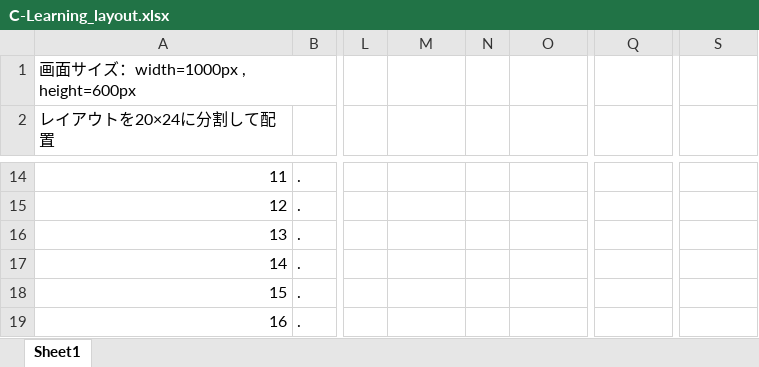
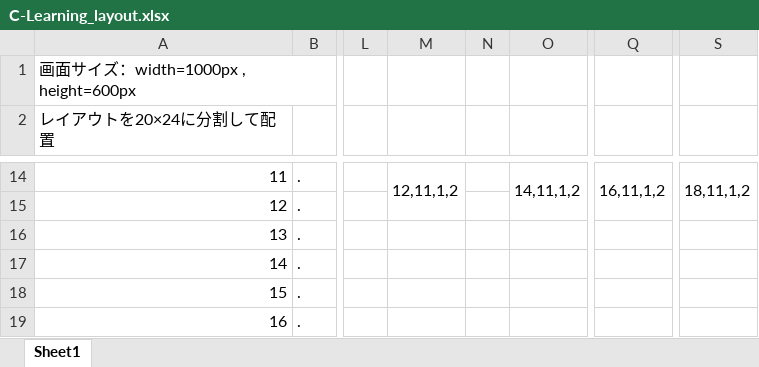
Before and after one commit to i17oonaka-h/C_Learning, an Excel workbook: C-Learning_layout.xlsx, sheet Sheet1, drawn as a sheet; only a part is shown, gaps mark what is left out; values as stored, in another font and other column widths than the file's, no cell formats; the diff covers the shown part only; the diff names each change by its address in the sheet, - before the commit and + after, or states it on an @@ line.

```diff
--- a/C-Learning_layout.xlsx (sheet Sheet1)
+++ b/C-Learning_layout.xlsx (sheet Sheet1)
-M14: (empty)
+M14: 12,11,1,2
+M14:M15 merged
-O14: (empty)
+O14: 14,11,1,2
+O14:O15 merged
-Q14: (empty)
+Q14: 16,11,1,2
+Q14:Q15 merged
-S14: (empty)
+S14: 18,11,1,2
+S14:S15 merged
```
Also changed, not shown: 20 edited cells and merged cells elsewhere in this sheet, cell formats, 2 other files.
